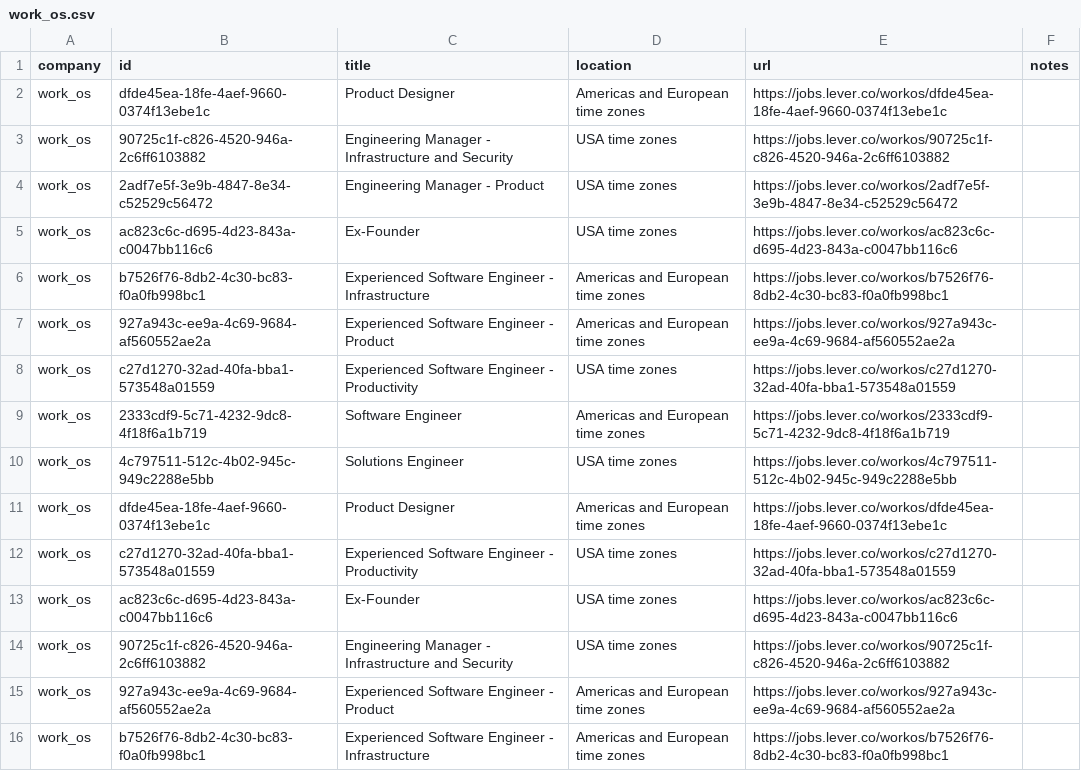
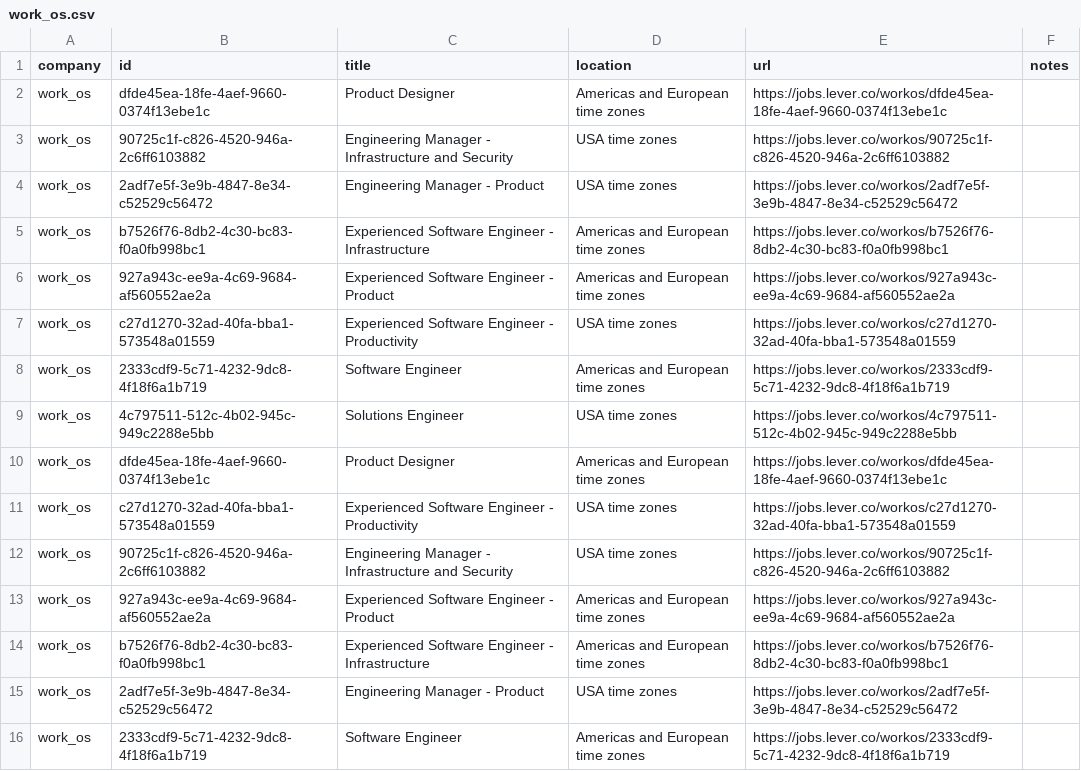
Before and after one commit to mrwinton/flat_jobs, a CSV file: data/silver/work_os.csv, drawn as a sheet; only a part is shown; the shorter side is filled out with more unchanged rows; the diff names each change by its address in the sheet, - before the commit and + after, or states it on an @@ line.

```diff
--- a/data/silver/work_os.csv
+++ b/data/silver/work_os.csv
-row 5: work_os | ac823c6c-d695-4d23-843a-c0047bb116c6 | Ex-Founder | USA time zones | https://jobs.lever.co/workos/ac823c6c-d695-4d23-843a-c0047bb116c6
-row 13: work_os | ac823c6c-d695-4d23-843a-c0047bb116c6 | Ex-Founder | USA time zones | https://jobs.lever.co/workos/ac823c6c-d695-4d23-843a-c0047bb116c6
```
Also changed, not shown: data/gold/flat_jobs.csv, data/silver/github.csv, 3 other files.
